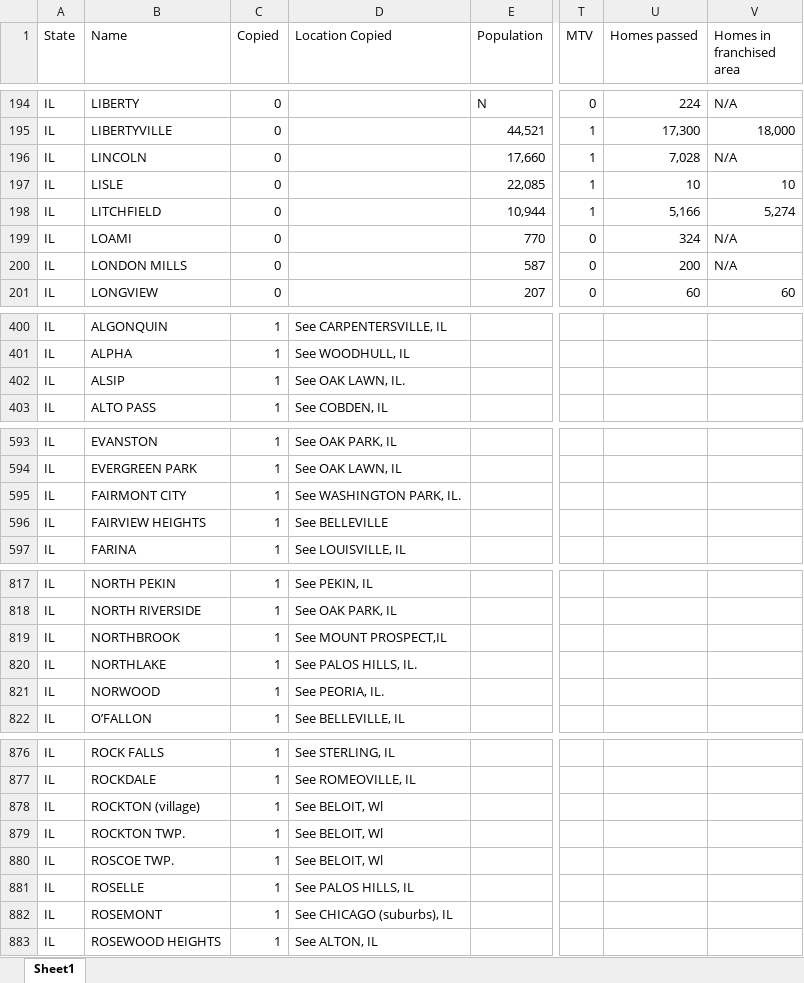
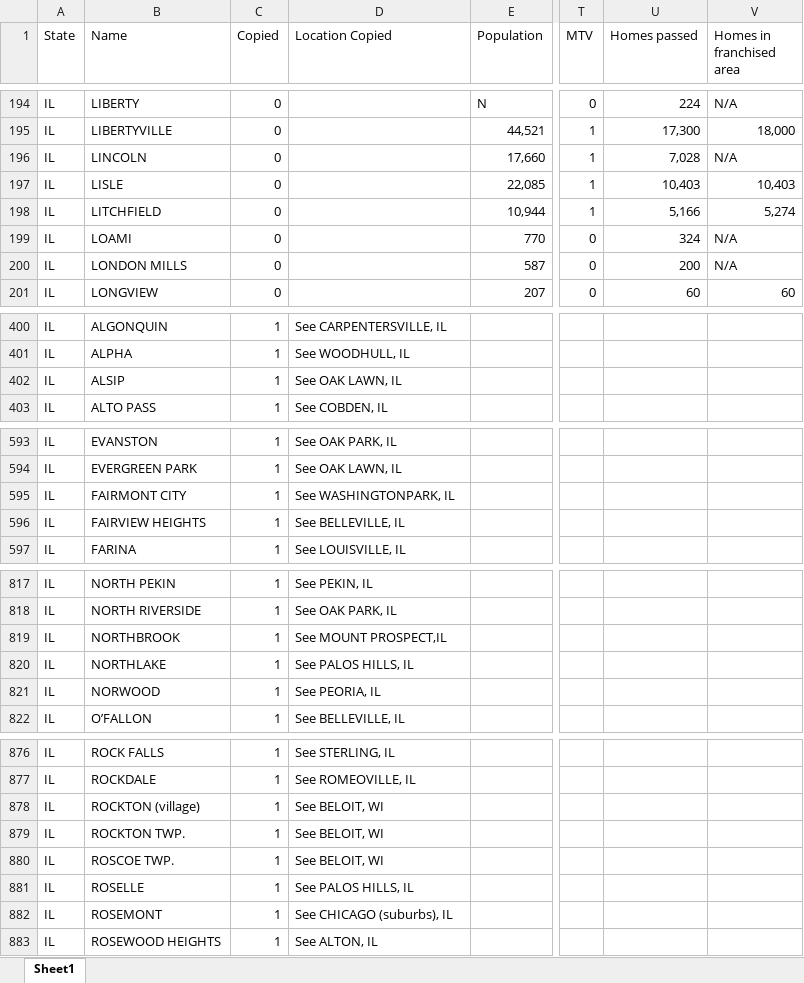
Before and after one commit to yuca1/cable, an Excel workbook: Output/1988/Illinois/Illinois.xlsx, sheet Sheet1, drawn as a sheet; only a part is shown, gaps mark what is left out; values as stored, in another font and other column widths than the file's, no borders; the diff covers the shown part only; the diff names each change by its address in the sheet, - before the commit and + after, or states it on an @@ line.

Commit message:
added stateAlert and updated all

```diff
--- a/Output/1988/Illinois/Illinois.xlsx (sheet Sheet1)
+++ b/Output/1988/Illinois/Illinois.xlsx (sheet Sheet1)
-U197 (Homes passed): 10
+U197 (Homes passed): 10,403
-V197 (Homes in franchised area): 10
+V197 (Homes in franchised area): 10,403
-D402 (Location Copied): See OAK LAWN, IL.
+D402 (Location Copied): See OAK LAWN, IL
-D595 (Location Copied): See WASHINGTON PARK, IL.
+D595 (Location Copied): See WASHINGTONPARK, IL
-D596 (Location Copied): See BELLEVILLE
+D596 (Location Copied): See BELLEVILLE, IL
-D820 (Location Copied): See PALOS HILLS, IL.
+D820 (Location Copied): See PALOS HILLS, IL
-D821 (Location Copied): See PEORIA, IL.
+D821 (Location Copied): See PEORIA, IL
-D878:D880 (Location Copied): See BELOIT, Wl
+D878:D880 (Location Copied): See BELOIT, WI
```
Also changed, not shown: 12 edited cells elsewhere in this sheet, Output/1988/Georgia/Georgia.xlsx, Output/1988/Hawaii/Hawaii.xlsx, 18 other files.
